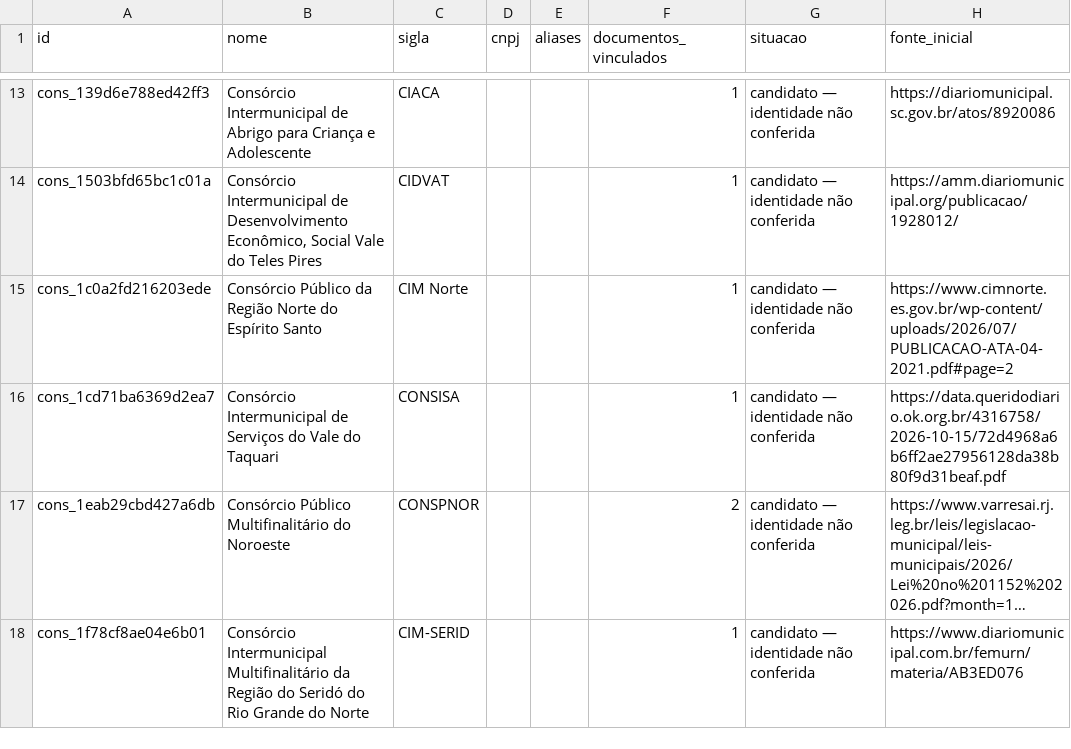
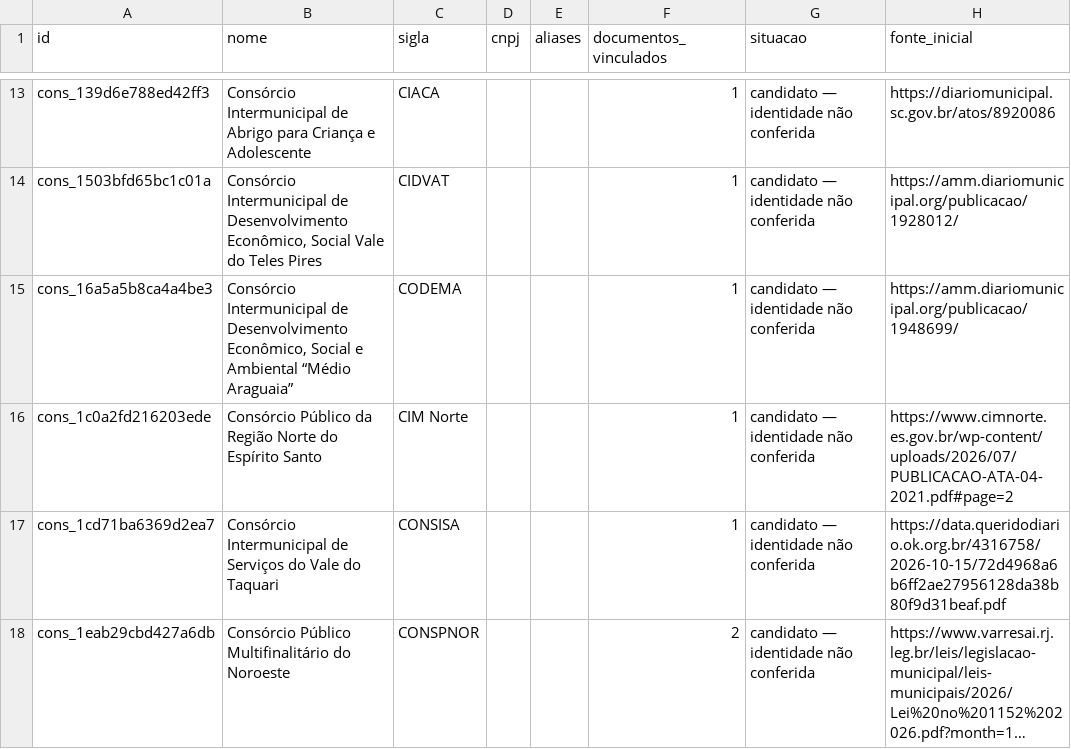
Before and after one commit to driano1221/radar-consorcios-whatsapp, a CSV file: data/catalogo/consorcios.csv, drawn as a sheet; only a part is shown, gaps mark what is left out; the shorter side is filled out with more unchanged rows; long unchanged cells end in ….

```diff
--- a/data/catalogo/consorcios.csv
+++ b/data/catalogo/consorcios.csv
@@ -14,2 +14,3 @@ id,nome,sigla,cnpj,aliases,documentos_vinculados,situacao,fonte_inicial
 "cons_1503bfd65bc1c01a","Consórcio Intermunicipal de Desenvolvimento Econômico, Social Vale do Teles Pires","CIDVAT","","","1","candidato — identidade não conferida","https://amm.diariomunicipal.org/publicacao/1928012/"
+"cons_16a5a5b8ca4a4be3","Consórcio Intermunicipal de Desenvolvimento Econômico, Social e Ambiental “Médio Araguaia”","CODEMA","","","1","candidato — identidade não conferida","https://amm.diariomunicipal.org/publicacao/1948699/"
 "cons_1c0a2fd216203ede","Consórcio Público da Região Norte do Espírito Santo","CIM Norte","","","1","candidato — identidade não conferida","https://www.cimnorte.es.gov.br/wp-content/uploads/2026/07/PUBLICACAO-ATA-04-2021.pdf#page=2"
```
Also changed, not shown: data/catalogo/eventos.csv, data/catalogo/vinculos-documentos.csv, 7 other files.
